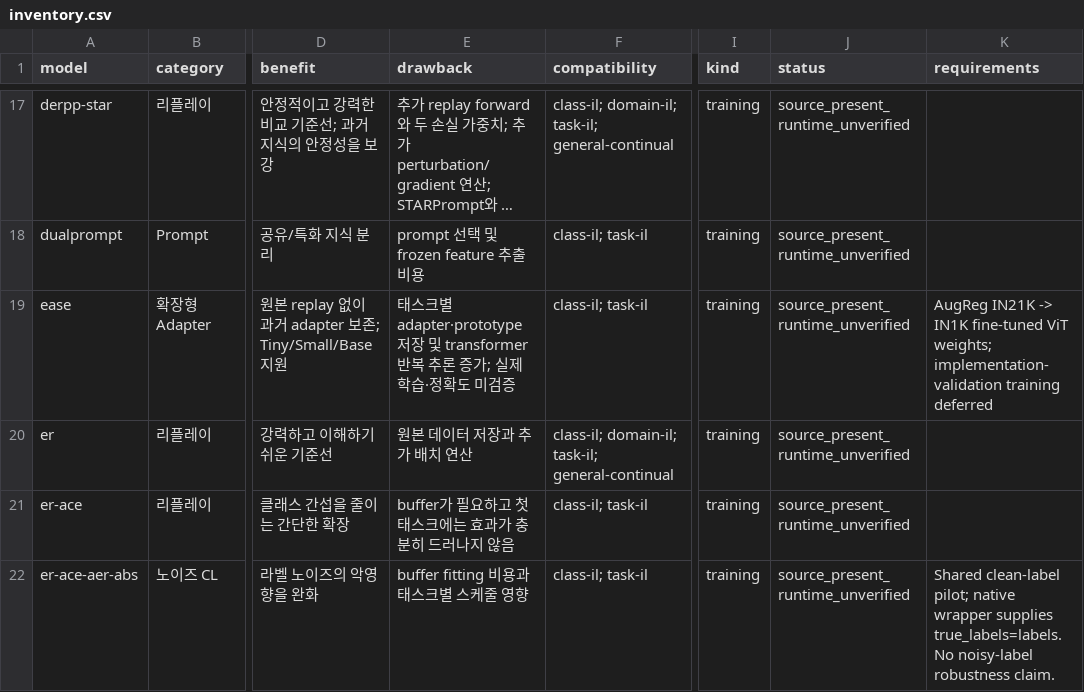
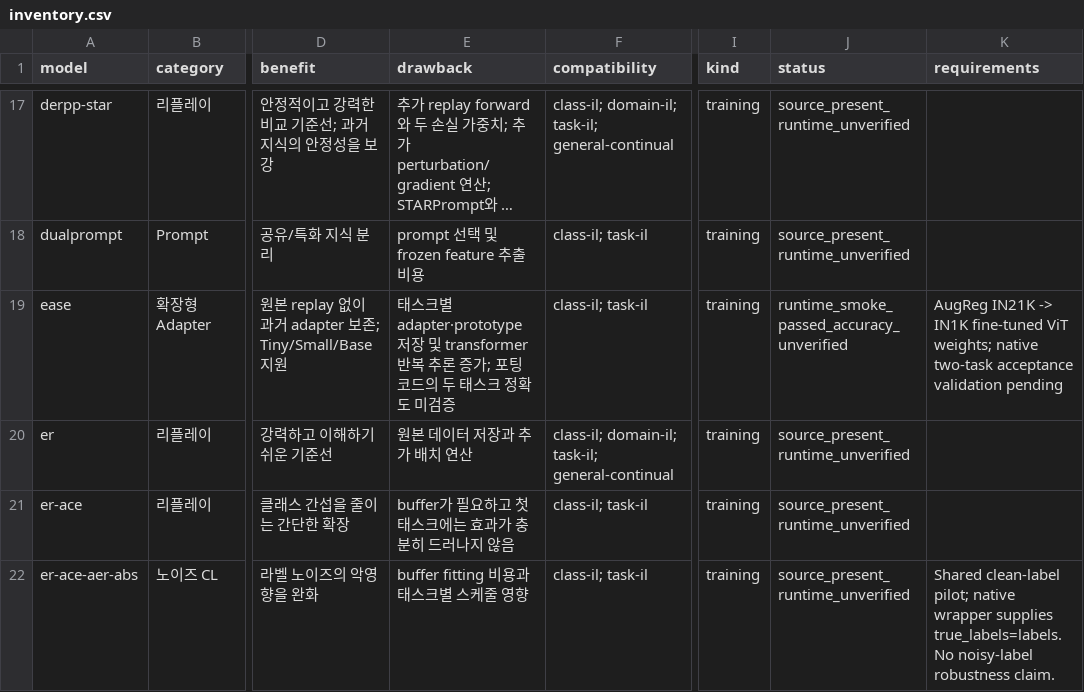
Before and after one commit to laymond1/mammoth, a CSV file: benchmarks/cl_efficiency/inventory.csv, drawn as a sheet; only a part is shown, gaps mark what is left out; long unchanged cells end in …; the diff names each change by its address in the sheet, - before the commit and + after, or states it on an @@ line.

Commit message:
feat(ease): record matched two-task official baseline

```diff
--- a/benchmarks/cl_efficiency/inventory.csv
+++ b/benchmarks/cl_efficiency/inventory.csv
-E19 (drawback): …증가; 실제 학습·정확도…
+E19 (drawback): …증가; 포팅 코드의 두 태스크 정확도…
-J19 (status): source_present_runtime_unverified
+J19 (status): runtime_smoke_passed_accuracy_unverified
-K19 (requirements): …ViT weights; implementation-validation training deferred
+K19 (requirements): …ViT weights; native two-task acceptance validation pending
```
Also changed, not shown: 19 other files.
